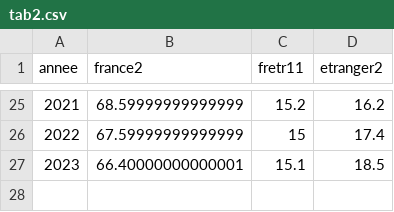
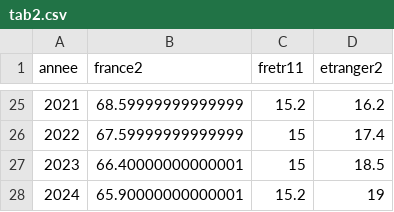
Before and after one commit to mthevenin/tssp, a CSV file: Fecondite_naissance/Age_maternite_fecondite_hors_mariage/tab2.csv, drawn as a sheet; only a part is shown, gaps mark what is left out.

Commit message:
maj 2025 tab2 phors mariage ...

```diff
--- a/Fecondite_naissance/Age_maternite_fecondite_hors_mariage/tab2.csv
+++ b/Fecondite_naissance/Age_maternite_fecondite_hors_mariage/tab2.csv
@@ -26,2 +26,3 @@ annee,france2,fretr11,etranger2
 2022,67.59999999999999,15,17.4
-2023,66.40000000000001,15.1,18.5
+2023,66.40000000000001,15,18.5
+2024,65.90000000000001,15.2,19
```
